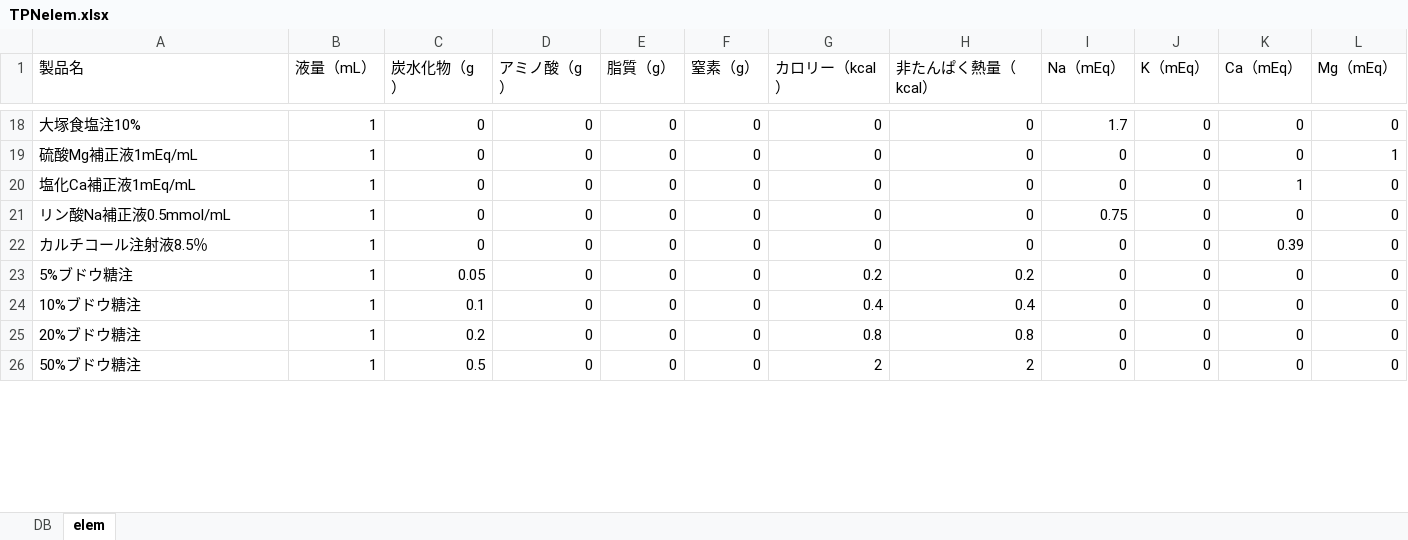
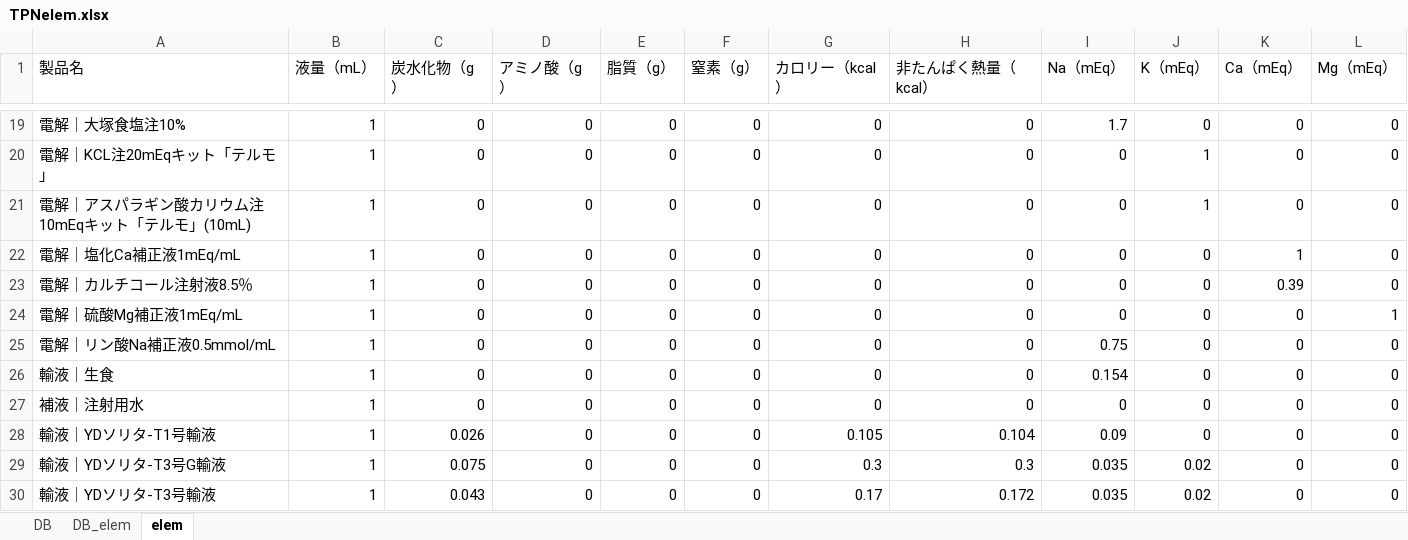
Before and after one commit to Ajdididi/nutrition_test, an Excel workbook: TPNelem.xlsx, sheet elem, drawn as a sheet; only a part is shown, gaps mark what is left out; values as stored, in another font and other column widths than the file's, no borders; addresses are those after the commit; the diff covers the shown part only; the diff names each change by its address in the sheet, - before the commit and + after, or states it on an @@ line.

```diff
--- a/TPNelem.xlsx (sheet elem)
+++ b/TPNelem.xlsx (sheet elem)
+sheet tab: DB_elem
-A19 (製品名): 大塚食塩注10%
+A19 (製品名): 電解｜大塚食塩注10%
+row 20: 電解｜KCL注20mEqキット「テルモ」 | 1 | 0 | 0 | 0 | 0 | 0 | 0 | 0 | 1 | 0 | 0
-A21 (製品名): 硫酸Mg補正液1mEq/mL
+A21 (製品名): 電解｜アスパラギン酸カリウム注10mEqキット「テルモ」(10mL)
-J21 (K（mEq）): 0
+J21 (K（mEq）): 1
-L21 (Mg（mEq）): 1
+L21 (Mg（mEq）): 0
-A22 (製品名): 塩化Ca補正液1mEq/mL
+A22 (製品名): 電解｜塩化Ca補正液1mEq/mL
+row 23: 電解｜カルチコール注射液8.5％ | 1 | 0 | 0 | 0 | 0 | 0 | 0 | 0 | 0 | 0.39 | 0
+row 24: 電解｜硫酸Mg補正液1mEq/mL | 1 | 0 | 0 | 0 | 0 | 0 | 0 | 0 | 0 | 0 | 1
-A25 (製品名): リン酸Na補正液0.5mmol/mL
+A25 (製品名): 電解｜リン酸Na補正液0.5mmol/mL
-A26 (製品名): カルチコール注射液8.5％
+A26 (製品名): 輸液｜生食
-I26 (Na（mEq）): 0
+I26 (Na（mEq）): 0.154
-K26 (Ca（mEq）): 0.39
+K26 (Ca（mEq）): 0
-A27 (製品名): 5%ブドウ糖注
+A27 (製品名): 補液｜注射用水
-C27 (炭水化物（g）): 0.05
+C27 (炭水化物（g）): 0
-G27 (カロリー（kcal）): 0.2
+G27 (カロリー（kcal）): 0
-H27 (非たんぱく熱量（kcal）): 0.2
+H27 (非たんぱく熱量（kcal）): 0
-A28 (製品名): 10%ブドウ糖注
+A28 (製品名): 輸液｜YDソリタ-T1号輸液
-C28 (炭水化物（g）): 0.1
+C28 (炭水化物（g）): 0.026
-G28 (カロリー（kcal）): 0.4
+G28 (カロリー（kcal）): 0.105
-H28 (非たんぱく熱量（kcal）): 0.4
+H28 (非たんぱく熱量（kcal）): 0.104
-I28 (Na（mEq）): 0
+I28 (Na（mEq）): 0.09
-A29 (製品名): 20%ブドウ糖注
+A29 (製品名): 輸液｜YDソリタ-T3号G輸液
-C29 (炭水化物（g）): 0.2
+C29 (炭水化物（g）): 0.075
-G29 (カロリー（kcal）): 0.8
+G29 (カロリー（kcal）): 0.3
-H29 (非たんぱく熱量（kcal）): 0.8
+H29 (非たんぱく熱量（kcal）): 0.3
-I29:I30 (Na（mEq）): 0
+I29:I30 (Na（mEq）): 0.035
-J29:J30 (K（mEq）): 0
+J29:J30 (K（mEq）): 0.02
-A30 (製品名): 50%ブドウ糖注
+A30 (製品名): 輸液｜YDソリタ-T3号輸液
-C30 (炭水化物（g）): 0.5
+C30 (炭水化物（g）): 0.043
-G30 (カロリー（kcal）): 2
+G30 (カロリー（kcal）): 0.17
-H30 (非たんぱく熱量（kcal）): 2
+H30 (非たんぱく熱量（kcal）): 0.172
```
Also changed, not shown: 10 added rows, 12 removed rows and 28 edited cells elsewhere in this sheet, sheet DB, charts or pictures.
